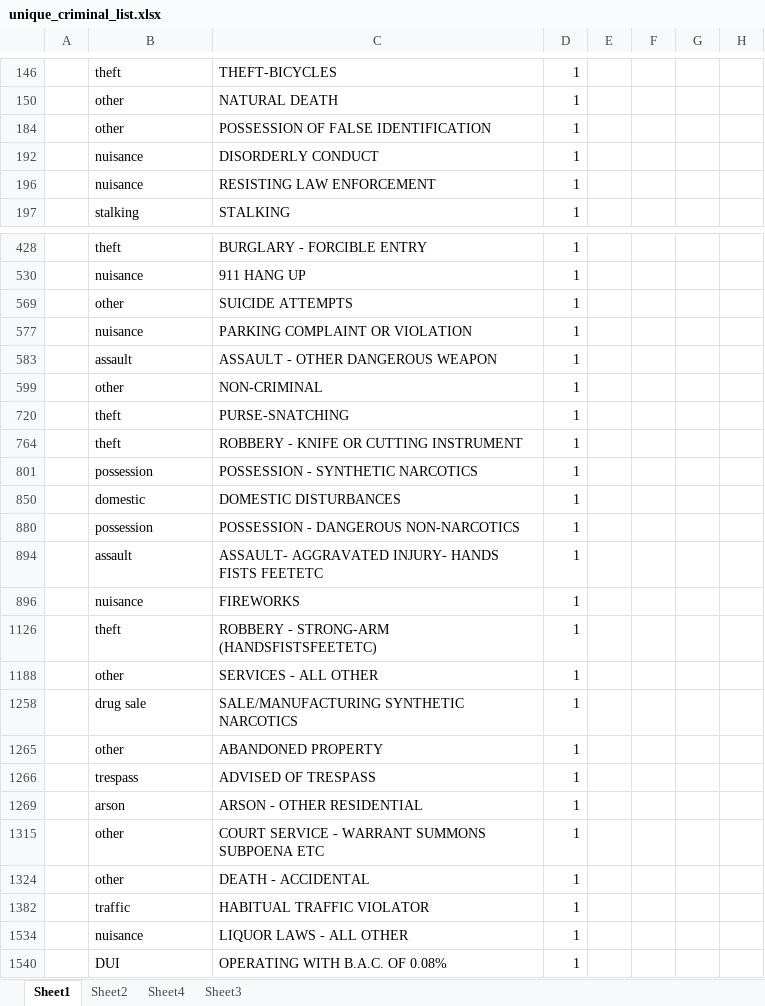
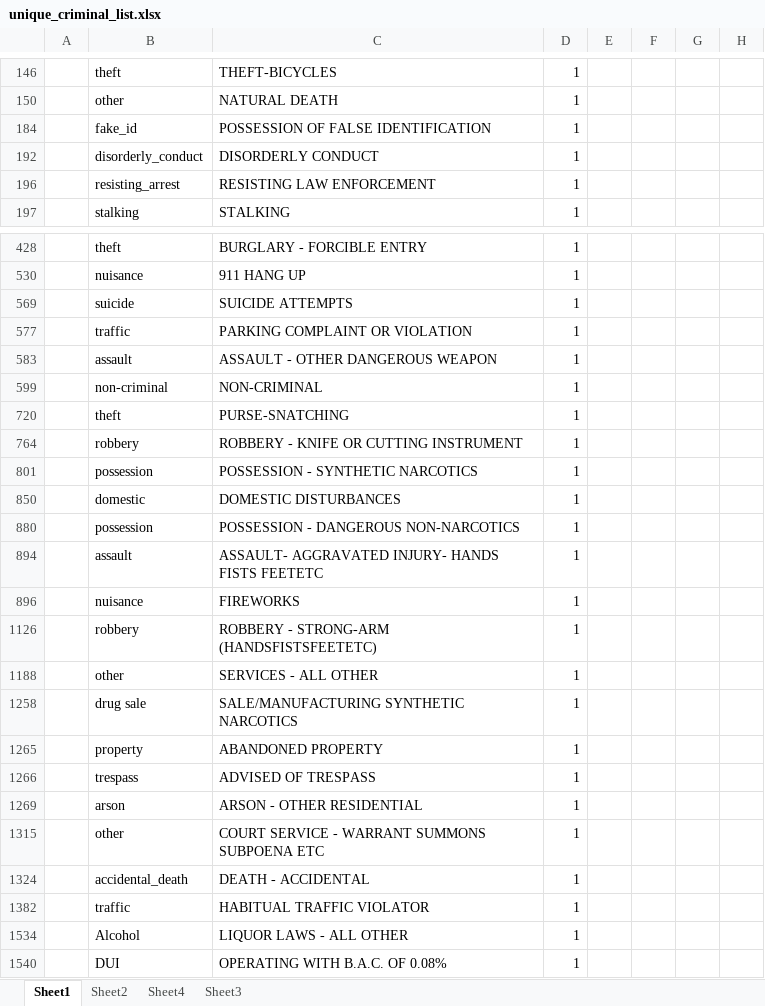
Before and after one commit to JamesBenedict/iu_campus_crime, an Excel workbook: data/descriptive/unique_criminal_list.xlsx, sheet Sheet1, drawn as a sheet; only a part is shown, gaps mark what is left out; values as stored, in another font and other column widths than the file's, no borders; charts and pictures not drawn; the diff covers the shown part only; the diff names each change by its address in the sheet, - before the commit and + after, or states it on an @@ line.

```diff
--- a/data/descriptive/unique_criminal_list.xlsx (sheet Sheet1)
+++ b/data/descriptive/unique_criminal_list.xlsx (sheet Sheet1)
-B184: other
+B184: fake_id
-B192: nuisance
+B192: disorderly_conduct
-B196: nuisance
+B196: resisting_arrest
-B569: other
+B569: suicide
-B577: nuisance
+B577: traffic
-B599: other
+B599: non-criminal
-B764: theft
+B764: robbery
-B1126: theft
+B1126: robbery
-B1265: other
+B1265: property
-B1324: other
+B1324: accidental_death
-B1534: nuisance
+B1534: Alcohol
```
Also changed, not shown: 3 edited cells elsewhere in this sheet, 40 other files.
